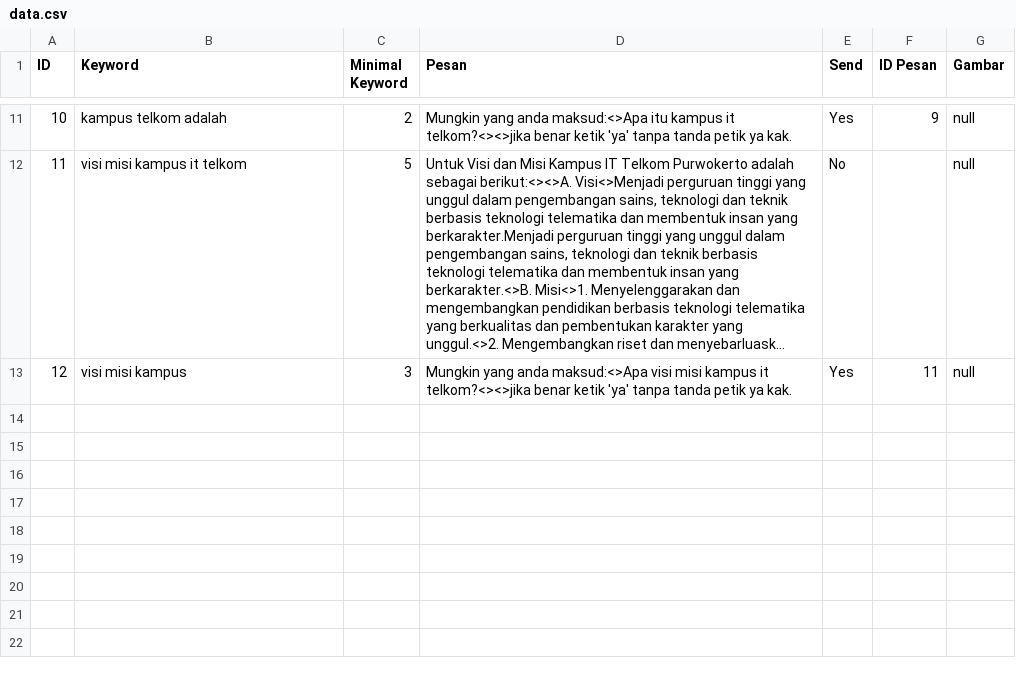
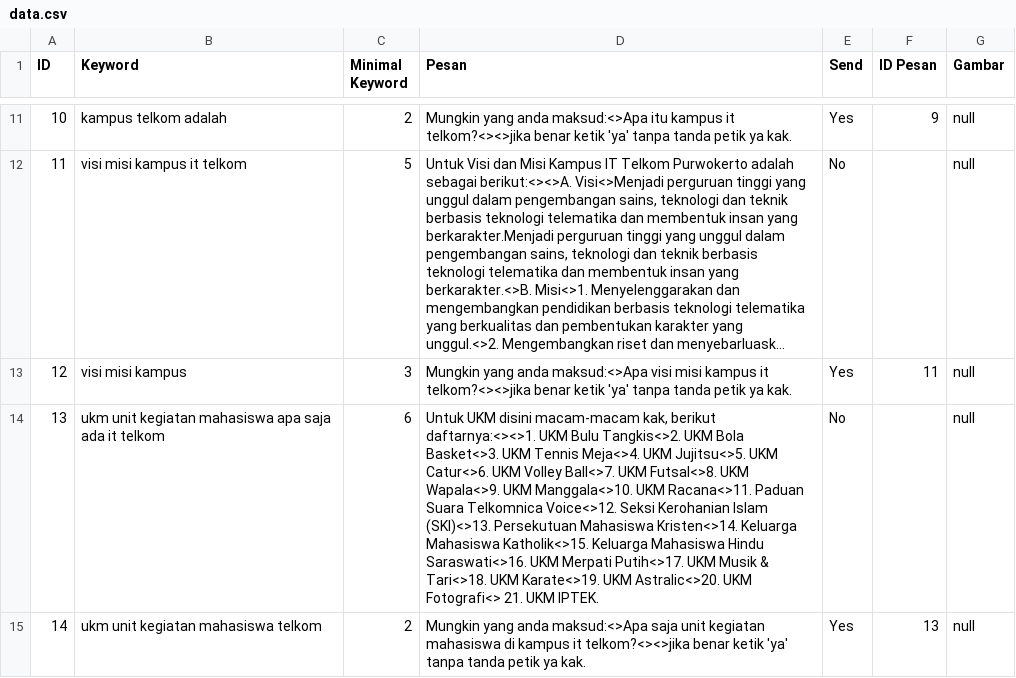
Before and after one commit to Ronaldowati22/bot-chat-fian, a CSV file: data.csv, drawn as a sheet; only a part is shown, gaps mark what is left out; long unchanged cells end in …; the diff names each change by its address in the sheet, - before the commit and + after, or states it on an @@ line.

```diff
--- a/data.csv
+++ b/data.csv
+row 14: 13 | ukm unit kegiatan mahasiswa apa saja ada it telkom | 6 | Untuk UKM disini macam-macam kak, berikut daftarnya:<><>1. UKM Bulu Tangkis<>2. UKM Bola Basket<>3. UKM Tennis Meja<>4. UKM Jujitsu<>5. UKM Catur<>6. UKM Volley Ball<>7. UKM Futsal<>8. UKM Wapala<>9. UKM Manggala<>10. UKM Racana<>11. Paduan Suara Telkomnica Voice<>12. Seksi Kerohanian Islam (SKI)<>13. Persekutuan Mahasiswa Kristen<>14. Keluarga Mahasiswa Katholik<>15. Keluarga Mahasiswa Hindu Saraswati<>16. UKM Merpati Putih<>17. UKM Musik & Tari<>18. UKM Karate<>19. UKM Astralic<>20. UKM Fotografi<> 21. UKM IPTEK. | No |  | null
+row 15: 14 | ukm unit kegiatan mahasiswa telkom | 2 | Mungkin yang anda maksud:<>Apa saja unit kegiatan mahasiswa di kampus it telkom?<><>jika benar ketik 'ya' tanpa tanda petik ya kak. | Yes | 13 | null
```
